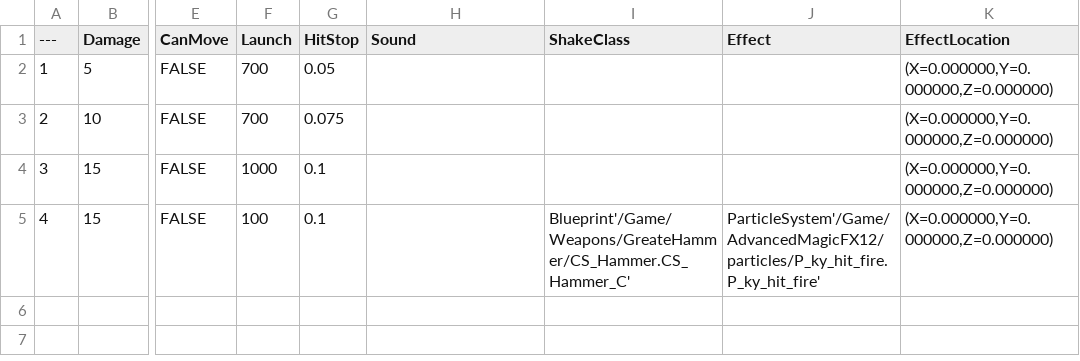
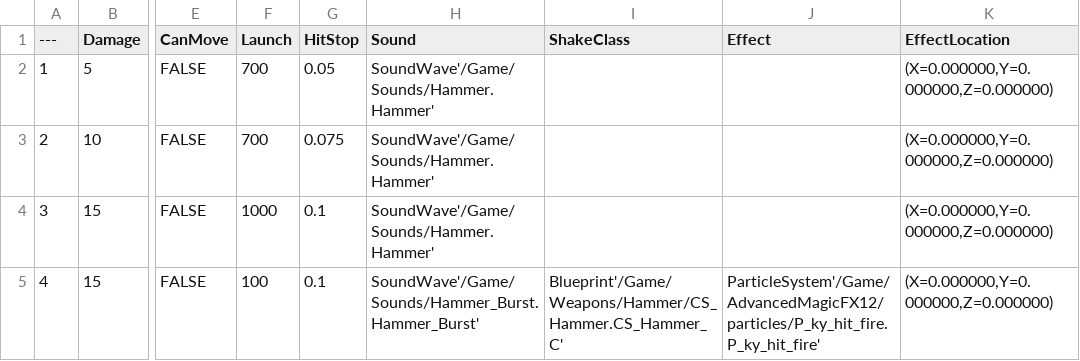
Before and after one commit to YooJaeJun/PracticeProjects, a CSV file: Unreal/MyPractice/Content/Weapons/Hammer/DT_HitData_Hammer.csv, drawn as a sheet; only a part is shown, gaps mark what is left out; the diff names each change by its address in the sheet, - before the commit and + after, or states it on an @@ line.

```diff
--- a/Unreal/MyPractice/Content/Weapons/Hammer/DT_HitData_Hammer.csv
+++ b/Unreal/MyPractice/Content/Weapons/Hammer/DT_HitData_Hammer.csv
-H2:H4 (Sound): (empty)
+H2:H4 (Sound): SoundWave'/Game/Sounds/Hammer.Hammer'
-H5 (Sound): (empty)
+H5 (Sound): SoundWave'/Game/Sounds/Hammer_Burst.Hammer_Burst'
-I5 (ShakeClass): Blueprint'/Game/Weapons/GreateHammer/CS_Hammer.CS_Hammer_C'
+I5 (ShakeClass): Blueprint'/Game/Weapons/Hammer/CS_Hammer.CS_Hammer_C'
```
Also changed, not shown: Unreal/MyPractice/Content/Weapons/Around/DT_HitData_Around.csv, Unreal/MyPractice/Content/Weapons/FireBall/DT_HitData_FireBall.csv, 46 other files.
